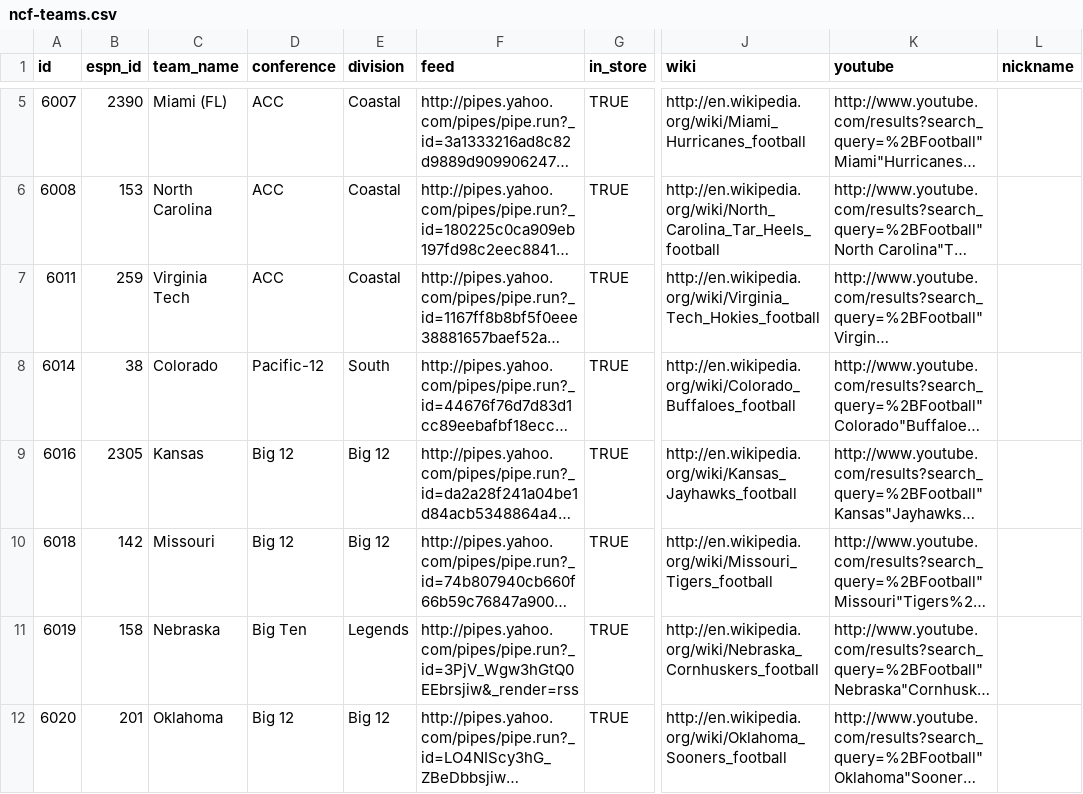
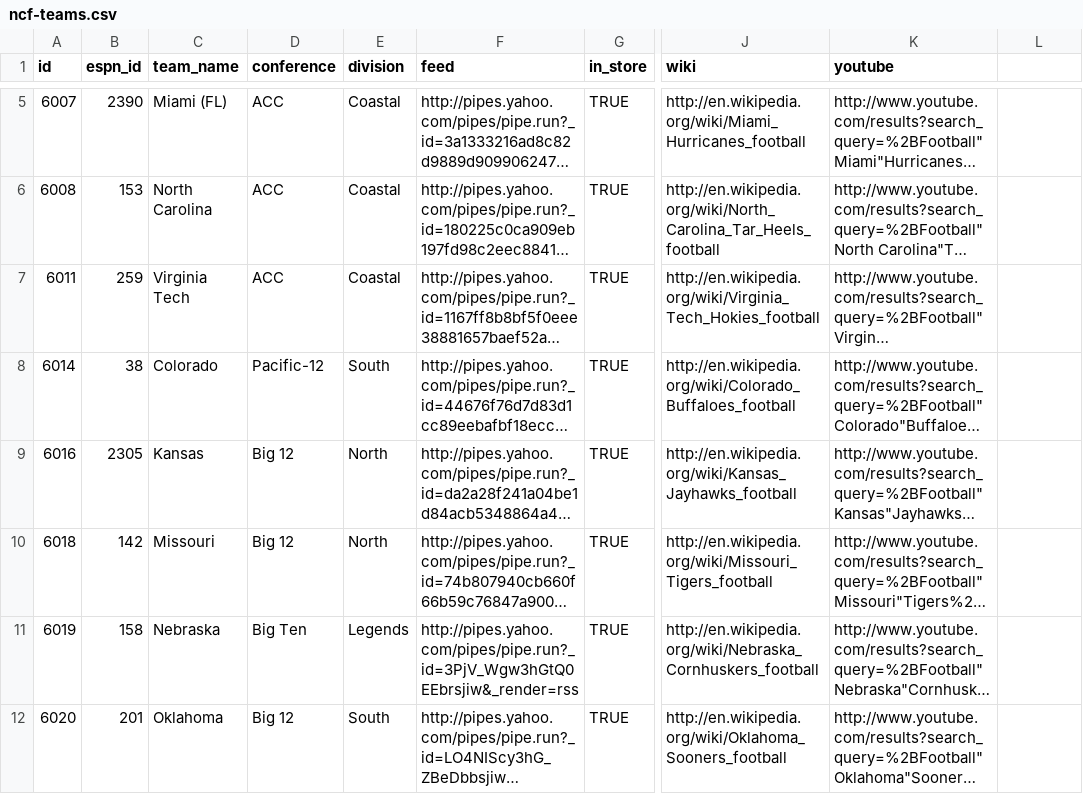
Before and after one commit to reflect7/UploadPushCerts, a CSV file: resources/ncf-teams.csv, drawn as a sheet; only a part is shown, gaps mark what is left out; long unchanged cells end in …; the diff covers the shown part only; the diff names each change by its address in the sheet, - before the commit and + after, or states it on an @@ line.

```diff
--- a/resources/ncf-teams.csv
+++ b/resources/ncf-teams.csv
-L1: nickname
+L1: (empty)
-E9:E10 (division): Big 12
+E9:E10 (division): North
-E12 (division): Big 12
+E12 (division): South
```
Also changed, not shown: 14 edited cells elsewhere in this file, resources/nfl-teams.csv, 3 other files.
